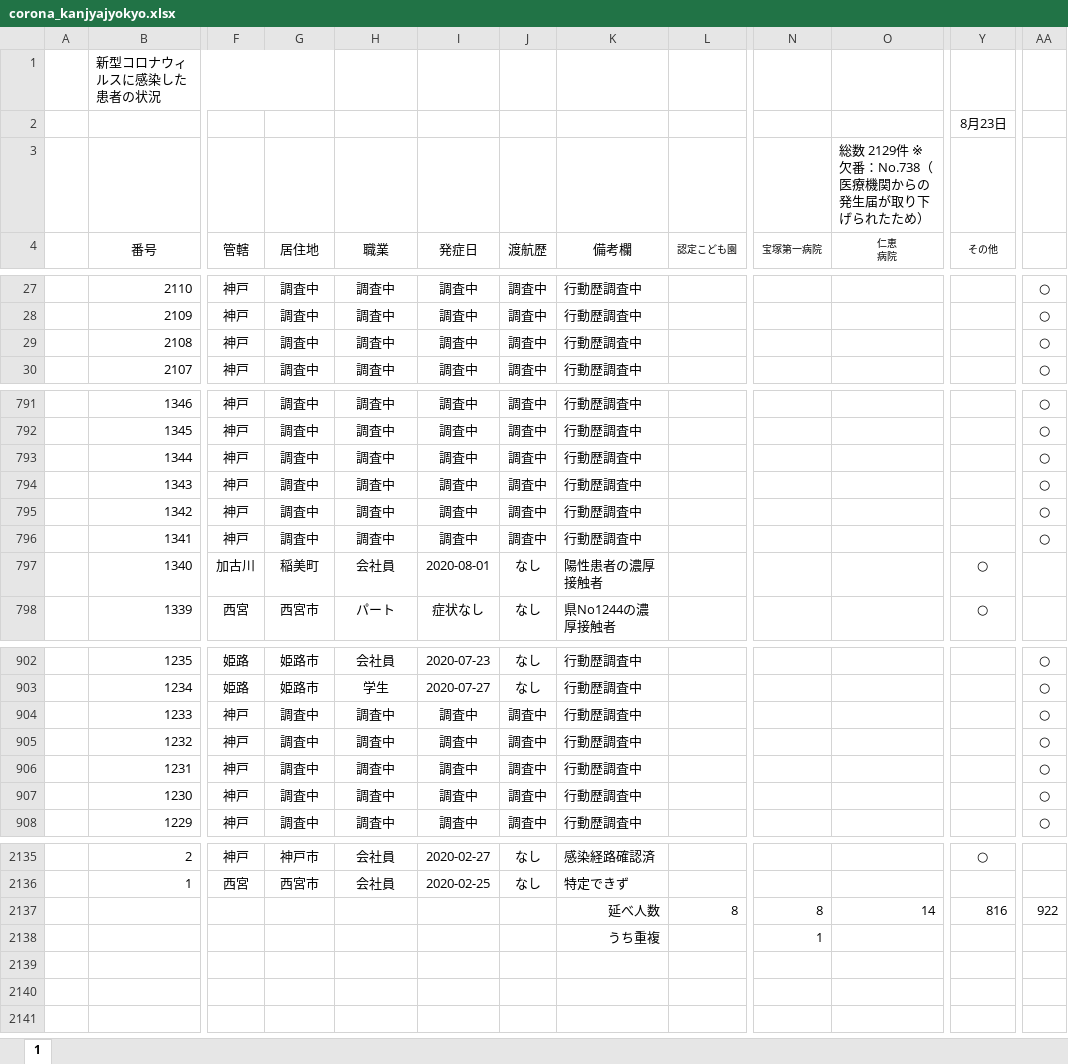
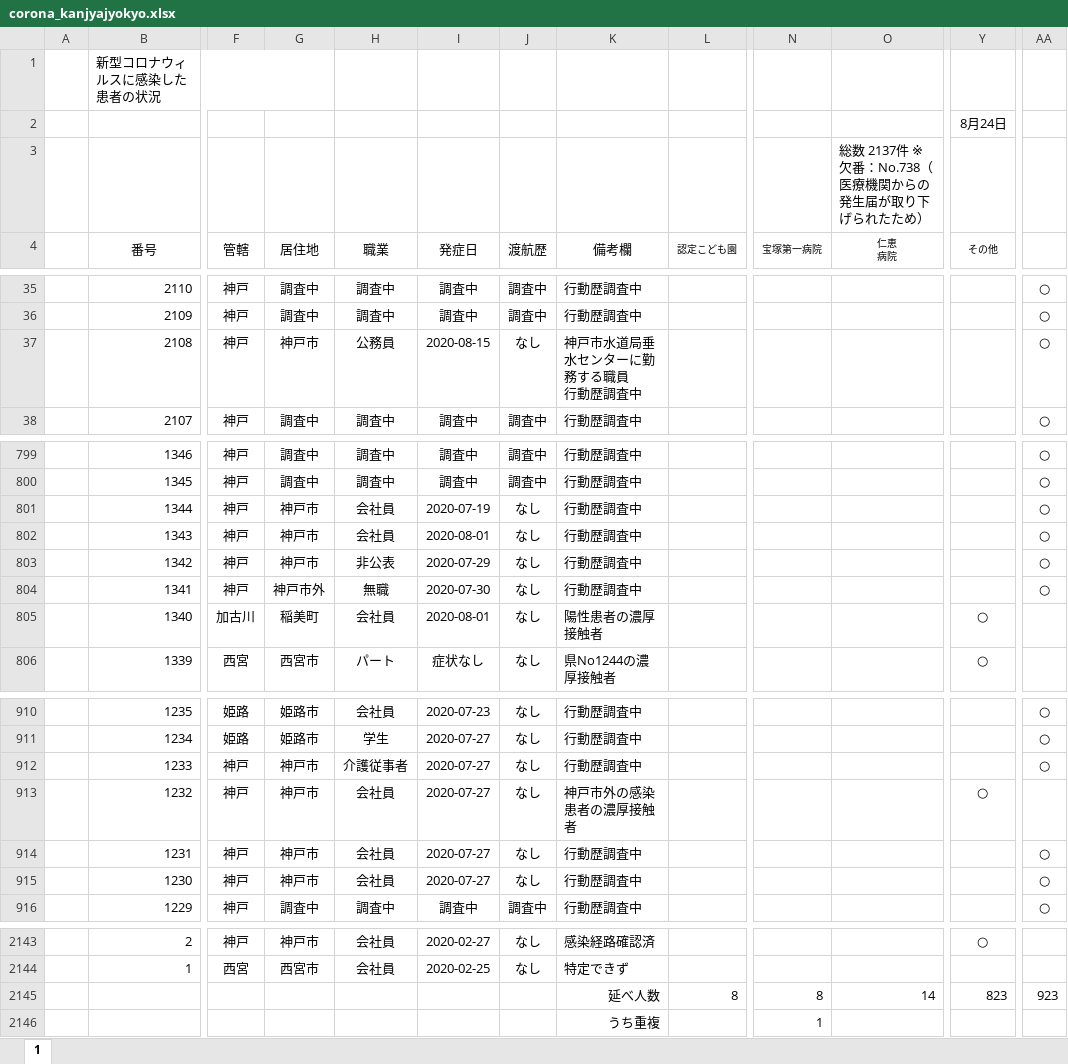
Before and after one commit to stop-covid19-hyogo/covid19-scraping, an Excel workbook: corona_kanjyajyokyo.xlsx, sheet 1, drawn as a sheet; only a part is shown, gaps mark what is left out; values as stored, in another font and other column widths than the file's, no borders; charts and pictures not drawn; addresses are those after the commit; ↵ is a line break in a cell; the diff covers the shown part only; the diff names each change by its address in the sheet, - before the commit and + after, or states it on an @@ line.

```diff
--- a/corona_kanjyajyokyo.xlsx (sheet 1)
+++ b/corona_kanjyajyokyo.xlsx (sheet 1)
-Y2 (その他): 8月23日
+Y2 (その他): 8月24日
-O3 (仁恵 病院): 総数 2129件 ※欠番：No.738（医療機関からの発生届が取り下げられたため）
+O3 (仁恵 病院): 総数 2137件 ※欠番：No.738（医療機関からの発生届が取り下げられたため）
-G37 (居住地): 調査中
+G37 (居住地): 神戸市
-H37 (職業): 調査中
+H37 (職業): 公務員
-I37 (発症日): 調査中
+I37 (発症日): 2020-08-15
-J37 (渡航歴): 調査中
+J37 (渡航歴): なし
-K37 (備考欄): 行動歴調査中
+K37 (備考欄): 神戸市水道局垂水センターに勤務する職員 ↵ 行動歴調査中
-G801:G803 (居住地): 調査中
+G801:G803 (居住地): 神戸市
-H801:H802 (職業): 調査中
+H801:H802 (職業): 会社員
-I801 (発症日): 調査中
+I801 (発症日): 2020-07-19
-J801:J804 (渡航歴): 調査中
+J801:J804 (渡航歴): なし
-I802 (発症日): 調査中
+I802 (発症日): 2020-08-01
-H803 (職業): 調査中
+H803 (職業): 非公表
-I803 (発症日): 調査中
+I803 (発症日): 2020-07-29
-G804 (居住地): 調査中
+G804 (居住地): 神戸市外
-H804 (職業): 調査中
+H804 (職業): 無職
-I804 (発症日): 調査中
+I804 (発症日): 2020-07-30
-G912:G915 (居住地): 調査中
+G912:G915 (居住地): 神戸市
-H912 (職業): 調査中
+H912 (職業): 介護従事者
-I912:I915 (発症日): 調査中
+I912:I915 (発症日): 2020-07-27
-J912:J915 (渡航歴): 調査中
+J912:J915 (渡航歴): なし
-H913:H915 (職業): 調査中
+H913:H915 (職業): 会社員
-K913 (備考欄): 行動歴調査中
+K913 (備考欄): 神戸市外の感染患者の濃厚接触者
-Y913 (その他): (empty)
+Y913 (その他): ○
-AA913: ○
+AA913: (empty)
-Y2145 (その他): 816
+Y2145 (その他): 823
-AA2145: 922
+AA2145: 923
```
Also changed, not shown: 8 added rows and 80 edited cells elsewhere in this sheet, formulas that keep their value, charts or pictures, 6 other files.
